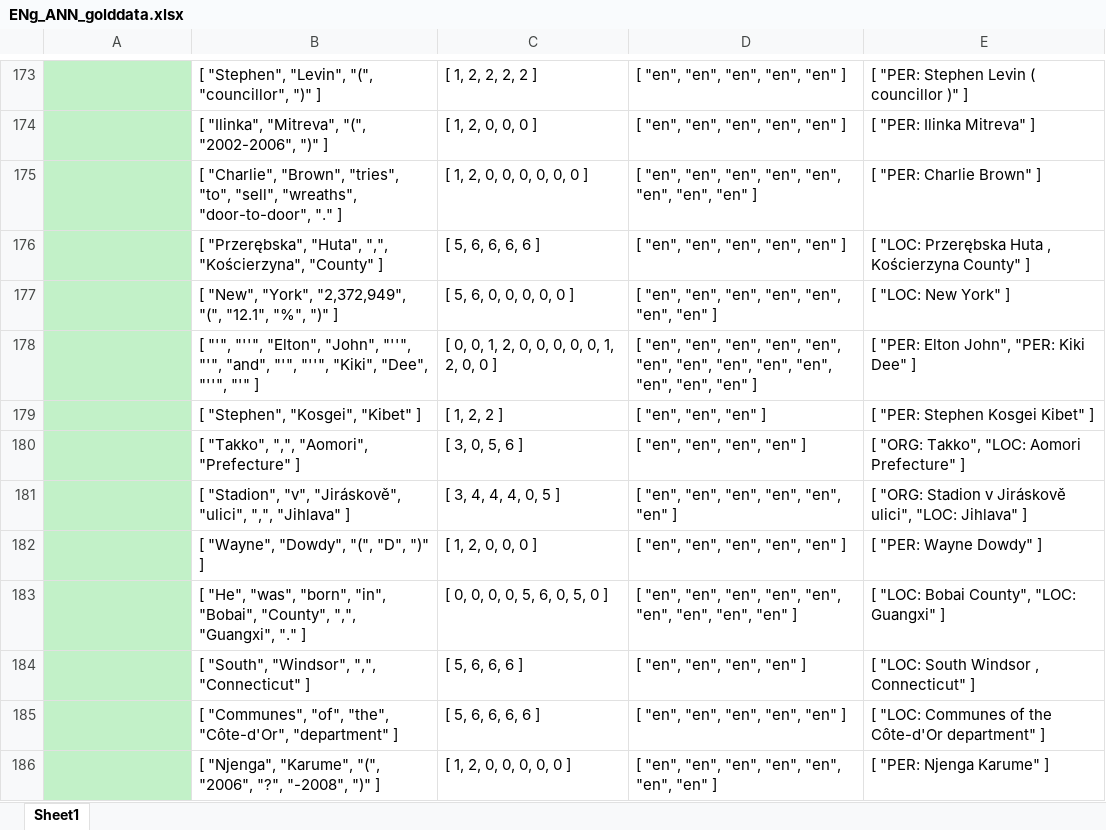
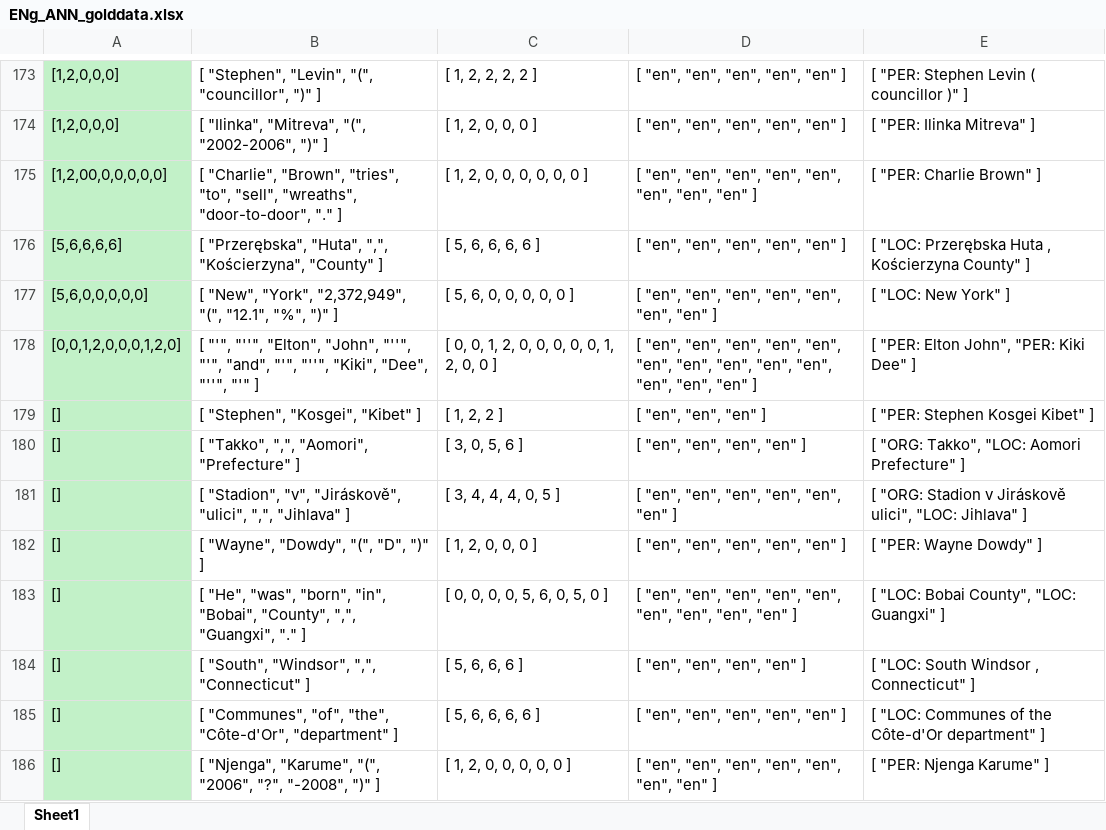
Before and after one commit to julielhagen/NLP, an Excel workbook: ENg_ANN_golddata.xlsx, sheet Sheet1, drawn as a sheet; only a part is shown, gaps mark what is left out; values as stored, in another font and other column widths than the file's, no borders; the diff covers the shown part only; the diff names each change by its address in the sheet, - before the commit and + after, or states it on an @@ line.

```diff
--- a/ENg_ANN_golddata.xlsx (sheet Sheet1)
+++ b/ENg_ANN_golddata.xlsx (sheet Sheet1)
-A173:A174: (empty)
+A173:A174: [1,2,0,0,0]
-A175: (empty)
+A175: [1,2,00,0,0,0,0,0]
-A176: (empty)
+A176: [5,6,6,6,6]
-A177: (empty)
+A177: [5,6,0,0,0,0,0]
-A178: (empty)
+A178: [0,0,1,2,0,0,0,1,2,0]
-A179:A186: (empty)
+A179:A186: []
```
Also changed, not shown: 73 edited cells and cell formats elsewhere in this sheet.
